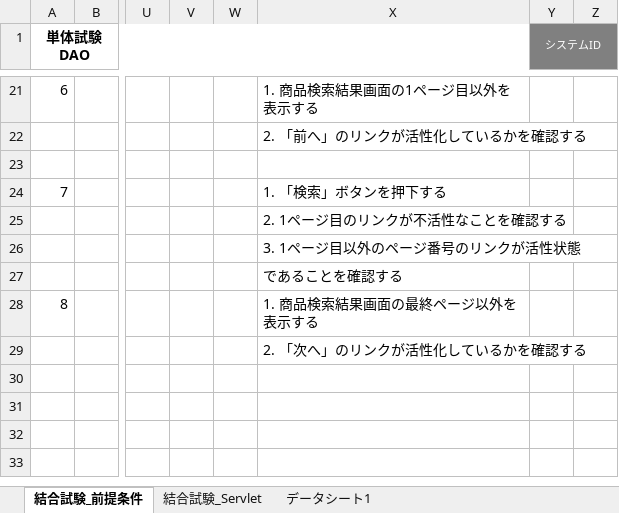
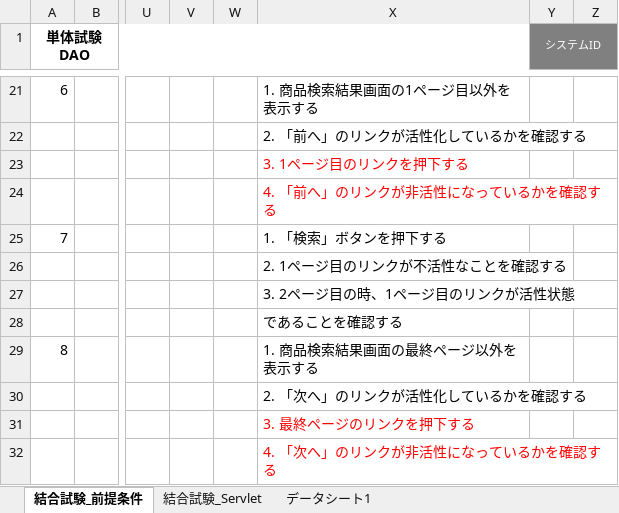
Before and after one commit to ta-suzuki007/develop, an Excel workbook: 030-試験/032-結合試験計画書兼結果書.xlsx, sheet 結合試験_前提条件, drawn as a sheet; only a part is shown, gaps mark what is left out; values as stored, in another font and other column widths than the file's, no borders; addresses are those after the commit; rows hold the shown columns only; the diff names each change by its address in the sheet, - before the commit and + after, or states it on an @@ line.

```diff
--- a/030-試験/032-結合試験計画書兼結果書.xlsx (sheet 結合試験_前提条件)
+++ b/030-試験/032-結合試験計画書兼結果書.xlsx (sheet 結合試験_前提条件)
-X23: (empty)
+X23: 3. 1ページ目のリンクを押下する
+row 24:  |  |  |  |  | 4. 「前へ」のリンクが非活性になっているかを確認する
-X27: 3. 1ページ目以外のページ番号のリンクが活性状態
+X27: 3. 2ページ目の時、1ページ目のリンクが活性状態
-X31: (empty)
+X31: 3. 最終ページのリンクを押下する
+row 32:  |  |  |  |  | 4. 「次へ」のリンクが非活性になっているかを確認する
```
Also changed, not shown: sheet 結合試験_Servlet, 000-要件定義/003-WBS.xlsx, 020-内部_プログラミング設計/022-クラス仕様書/テンプレート/Service/Serviceのクラス仕様書(SearchResultService).xlsx, 7 other files.
